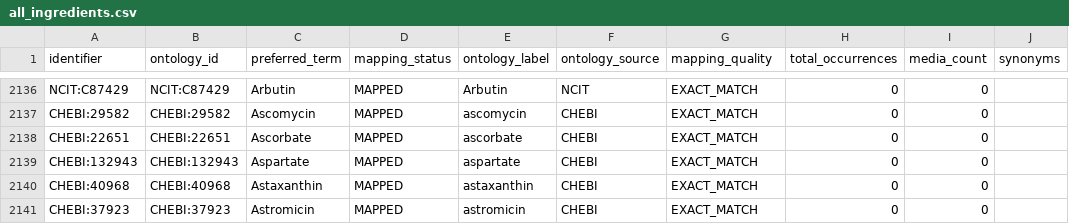
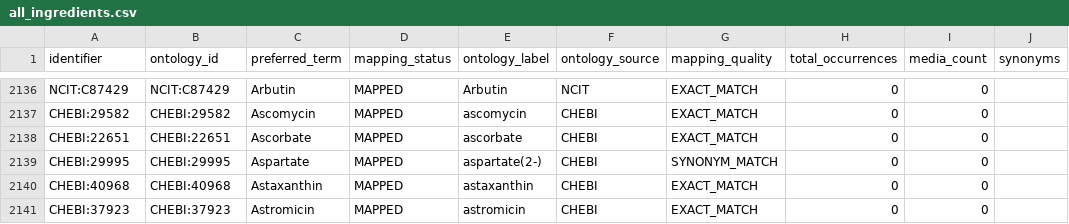
Before and after one commit to CultureBotAI/MediaIngredientMech, a CSV file: docs/data/all_ingredients.csv, drawn as a sheet; only a part is shown, gaps mark what is left out.

```diff
--- a/docs/data/all_ingredients.csv
+++ b/docs/data/all_ingredients.csv
@@ -2138,3 +2138,3 @@ CHEBI:29582,CHEBI:29582,Ascomycin,MAPPED,ascomycin,CHEBI,EXACT_MATCH,0,0,
 CHEBI:22651,CHEBI:22651,Ascorbate,MAPPED,ascorbate,CHEBI,EXACT_MATCH,0,0,
-CHEBI:132943,CHEBI:132943,Aspartate,MAPPED,aspartate,CHEBI,EXACT_MATCH,0,0,
+CHEBI:29995,CHEBI:29995,Aspartate,MAPPED,aspartate(2-),CHEBI,SYNONYM_MATCH,0,0,
 CHEBI:40968,CHEBI:40968,Astaxanthin,MAPPED,astaxanthin,CHEBI,EXACT_MATCH,0,0,
```
Also changed, not shown: docs/data/label_index.csv, docs/data/mapped_ingredients.csv, 10 other files.
